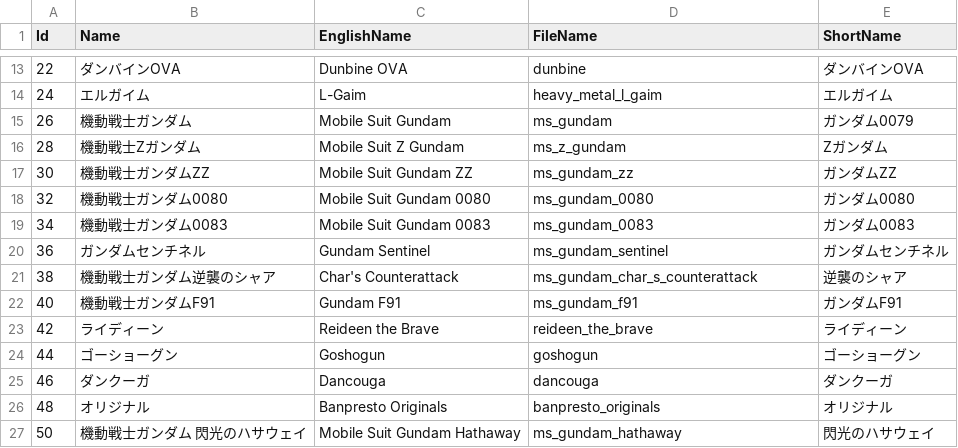
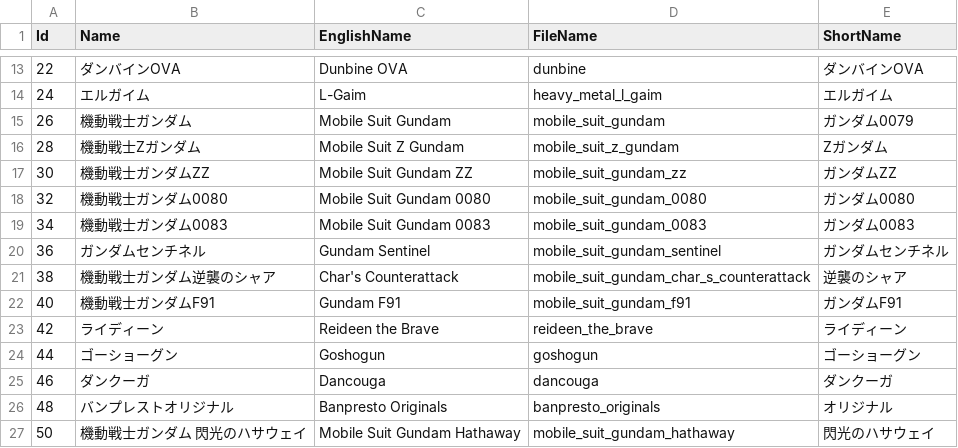
Before and after one commit to jiangsheng/srw4mod, a CSV file: Srw4Mod/Franchise.csv, drawn as a sheet; only a part is shown, gaps mark what is left out.

```diff
--- a/Srw4Mod/Franchise.csv
+++ b/Srw4Mod/Franchise.csv
@@ -14,10 +14,10 @@
 24,エルガイム,L-Gaim,heavy_metal_l_gaim,エルガイム
-26,機動戦士ガンダム,Mobile Suit Gundam,ms_gundam,ガンダム0079
-28,機動戦士Zガンダム,Mobile Suit Z Gundam,ms_z_gundam,Zガンダム
-30,機動戦士ガンダムΖΖ,Mobile Suit Gundam ZZ,ms_gundam_zz,ガンダムΖΖ
-32,機動戦士ガンダム0080,Mobile Suit Gundam 0080,ms_gundam_0080,ガンダム0080
-34,機動戦士ガンダム0083,Mobile Suit Gundam 0083,ms_gundam_0083,ガンダム0083
-36,ガンダムセンチネル,Gundam Sentinel,ms_gundam_sentinel,ガンダムセンチネル
-38,機動戦士ガンダム逆襲のシャア,Char's Counterattack,ms_gundam_char_s_counterattack,逆襲のシャア
-40,機動戦士ガンダムF91,Gundam F91,ms_gundam_f91,ガンダムF91
+26,機動戦士ガンダム,Mobile Suit Gundam,mobile_suit_gundam,ガンダム0079
+28,機動戦士Zガンダム,Mobile Suit Z Gundam,mobile_suit_z_gundam,Zガンダム
+30,機動戦士ガンダムΖΖ,Mobile Suit Gundam ZZ,mobile_suit_gundam_zz,ガンダムΖΖ
+32,機動戦士ガンダム0080,Mobile Suit Gundam 0080,mobile_suit_gundam_0080,ガンダム0080
+34,機動戦士ガンダム0083,Mobile Suit Gundam 0083,mobile_suit_gundam_0083,ガンダム0083
+36,ガンダムセンチネル,Gundam Sentinel,mobile_suit_gundam_sentinel,ガンダムセンチネル
+38,機動戦士ガンダム逆襲のシャア,Char's Counterattack,mobile_suit_gundam_char_s_counterattack,逆襲のシャア
+40,機動戦士ガンダムF91,Gundam F91,mobile_suit_gundam_f91,ガンダムF91
 42,ライディーン,Reideen the Brave,reideen_the_brave,ライディーン
@@ -25,3 +25,3 @@
 46,ダンクーガ,Dancouga,dancouga,ダンクーガ
-48,オリジナル,Banpresto Originals,banpresto_originals,オリジナル
-50,機動戦士ガンダム 閃光のハサウェイ,Mobile Suit Gundam Hathaway,ms_gundam_hathaway,閃光のハサウェイ
+48,バンプレストオリジナル,Banpresto Originals,banpresto_originals,オリジナル
+50,機動戦士ガンダム 閃光のハサウェイ,Mobile Suit Gundam Hathaway,mobile_suit_gundam_hathaway,閃光のハサウェイ
```
Also changed, not shown: Srw4Mod/PilotMetaData.csv, Srw4Mod/UnitMetaData.csv, 25 other files.
